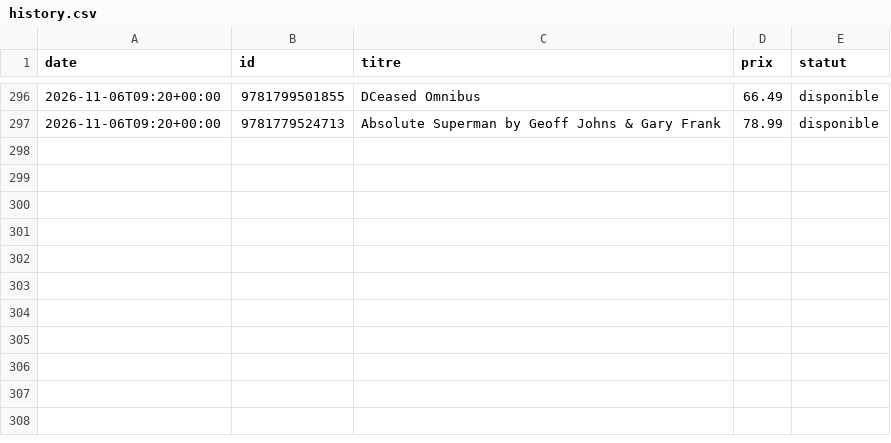
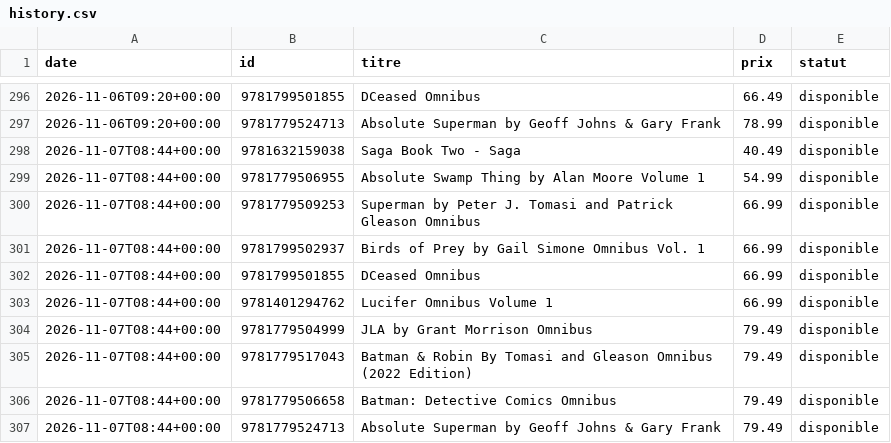
Before and after one commit to ben-brunner/wishlist-tracker, a CSV file: history.csv, drawn as a sheet; only a part is shown, gaps mark what is left out.

```diff
--- a/history.csv
+++ b/history.csv
@@ -297 +297,11 @@ date,id,titre,prix,statut
 2026-11-06T09:20+00:00,9781779524713,Absolute Superman by Geoff Johns & Gary Frank,78.99,disponible
+2026-11-07T08:44+00:00,9781632159038,Saga Book Two - Saga,40.49,disponible
+2026-11-07T08:44+00:00,9781779506955,Absolute Swamp Thing by Alan Moore Volume 1,54.99,disponible
+2026-11-07T08:44+00:00,9781779509253,Superman by Peter J. Tomasi and Patrick Gleason Omnibus,66.99,disponible
+2026-11-07T08:44+00:00,9781799502937,Birds of Prey by Gail Simone Omnibus Vol. 1,66.99,disponible
+2026-11-07T08:44+00:00,9781799501855,DCeased Omnibus,66.99,disponible
+2026-11-07T08:44+00:00,9781401294762,Lucifer Omnibus Volume 1,66.99,disponible
+2026-11-07T08:44+00:00,9781779504999,JLA by Grant Morrison Omnibus,79.49,disponible
+2026-11-07T08:44+00:00,9781779517043,Batman & Robin By Tomasi and Gleason Omnibus (2022 Edition),79.49,disponible
+2026-11-07T08:44+00:00,9781779506658,Batman: Detective Comics Omnibus,79.49,disponible
+2026-11-07T08:44+00:00,9781779524713,Absolute Superman by Geoff Johns & Gary Frank,79.49,disponible
```
Also changed, not shown: 1 other file.
